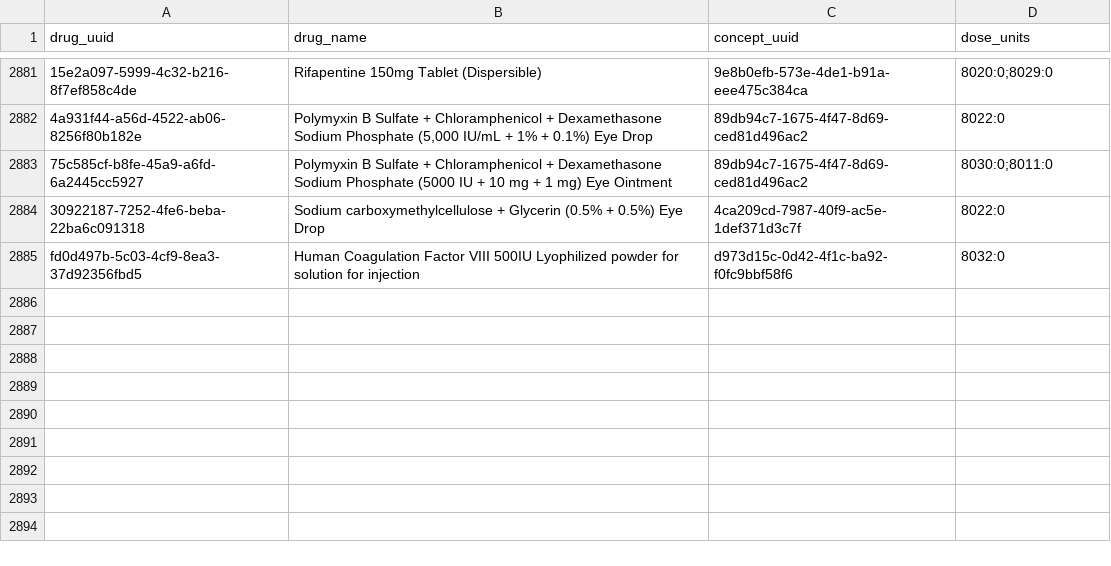
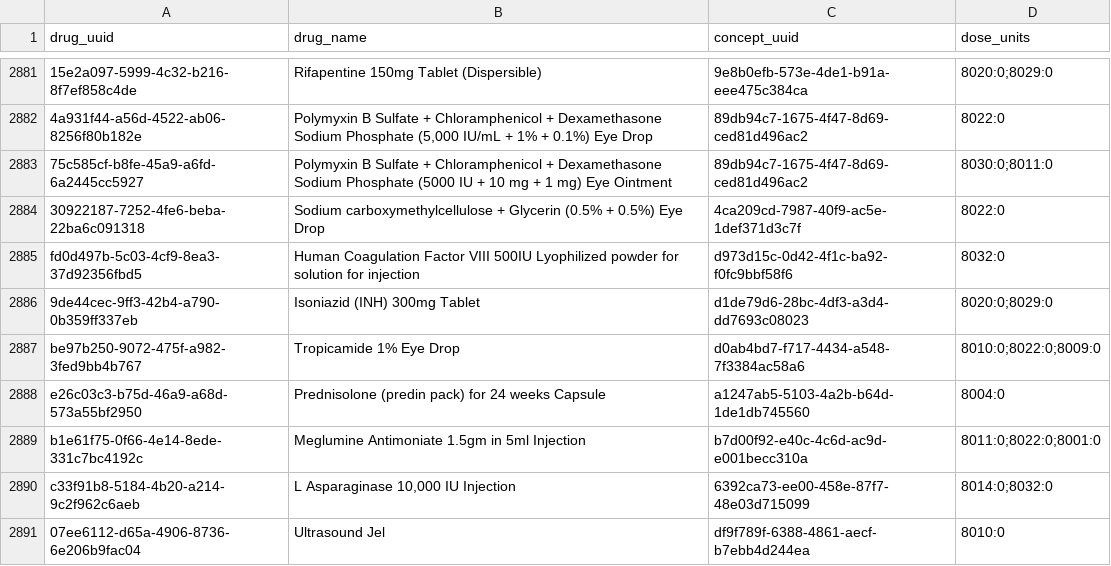
Before and after one commit to palladium-group/ethiopiaemr-openmrs-content, a CSV file: configuration/interoperability/drug_dose_units.csv, drawn as a sheet; only a part is shown, gaps mark what is left out; the diff names each change by its address in the sheet, - before the commit and + after, or states it on an @@ line.

Commit message:
Update configuration/interoperability/drug_dose_units.csv

```diff
--- a/configuration/interoperability/drug_dose_units.csv
+++ b/configuration/interoperability/drug_dose_units.csv
+row 2886: 9de44cec-9ff3-42b4-a790-0b359ff337eb | Isoniazid (INH) 300mg Tablet | d1de79d6-28bc-4df3-a3d4-dd7693c08023 | 8020:0;8029:0
+row 2887: be97b250-9072-475f-a982-3fed9bb4b767 | Tropicamide 1% Eye Drop | d0ab4bd7-f717-4434-a548-7f3384ac58a6 | 8010:0;8022:0;8009:0
+row 2888: e26c03c3-b75d-46a9-a68d-573a55bf2950 | Prednisolone (predin pack) for 24 weeks Capsule | a1247ab5-5103-4a2b-b64d-1de1db745560 | 8004:0
+row 2889: b1e61f75-0f66-4e14-8ede-331c7bc4192c | Meglumine Antimoniate 1.5gm in 5ml Injection | b7d00f92-e40c-4c6d-ac9d-e001becc310a | 8011:0;8022:0;8001:0
+row 2890: c33f91b8-5184-4b20-a214-9c2f962c6aeb | L Asparaginase 10,000 IU Injection | 6392ca73-ee00-458e-87f7-48e03d715099 | 8014:0;8032:0
+row 2891: 07ee6112-d65a-4906-8736-6e206b9fac04 | Ultrasound Jel | df9f789f-6388-4861-aecf-b7ebb4d244ea | 8010:0
```
